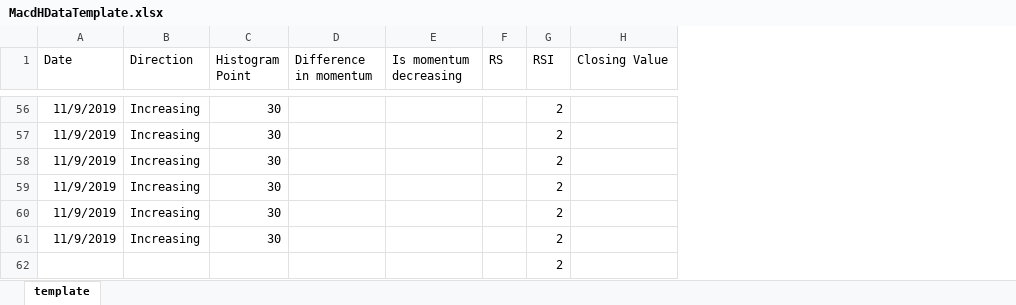
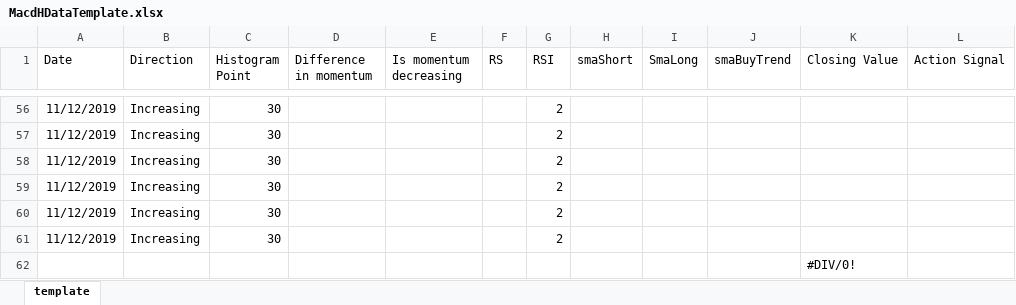
Before and after one commit to rineshkumar/NetTrader.Indicator, an Excel workbook: NetTrader.Indicator/MacdHDataTemplate.xlsx, sheet template, drawn as a sheet; only a part is shown, gaps mark what is left out; values as stored, in another font and other column widths than the file's, no borders; charts and pictures not drawn; removed rows and columns are numbered as before the commit, all else as after; the diff covers the shown part only; the diff names each change by its address in the sheet, - before the commit and + after, or states it on an @@ line.

```diff
--- a/NetTrader.Indicator/MacdHDataTemplate.xlsx (sheet template)
+++ b/NetTrader.Indicator/MacdHDataTemplate.xlsx (sheet template)
+column H (smaShort), empty
+column I (SmaLong), empty
+column J (smaBuyTrend), empty
+column L (Action Signal), empty
-A56:A61 (Date): 11/9/2019
+A56:A61 (Date): 11/12/2019
-row 62:  |  |  |  |  |  | 2
+row 62:  |  |  |  |  |  |  |  |  |  | #DIV/0!
```
Also changed, not shown: 54 edited cells elsewhere in this sheet, charts or pictures, 7 other files.
